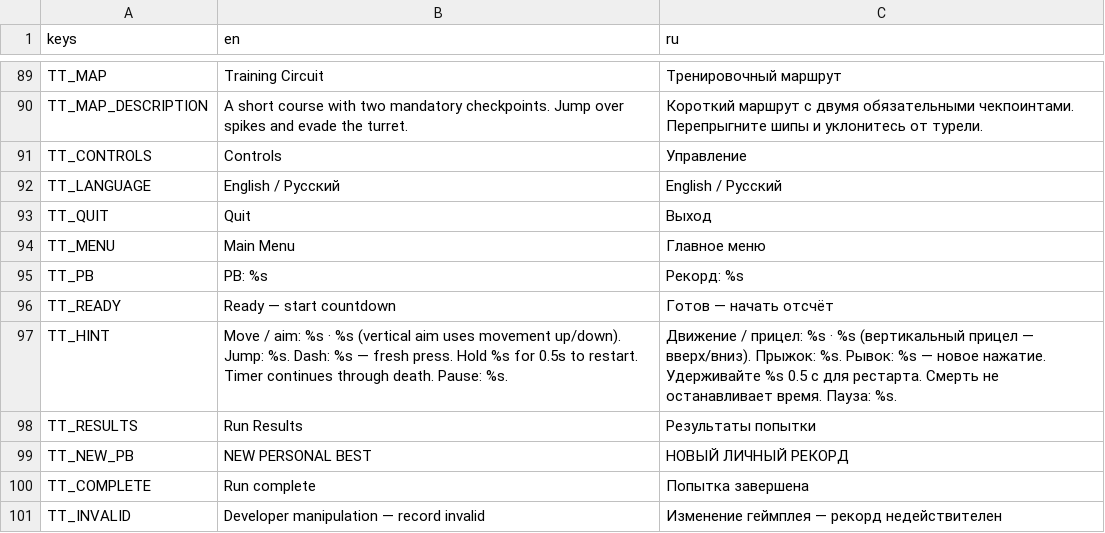
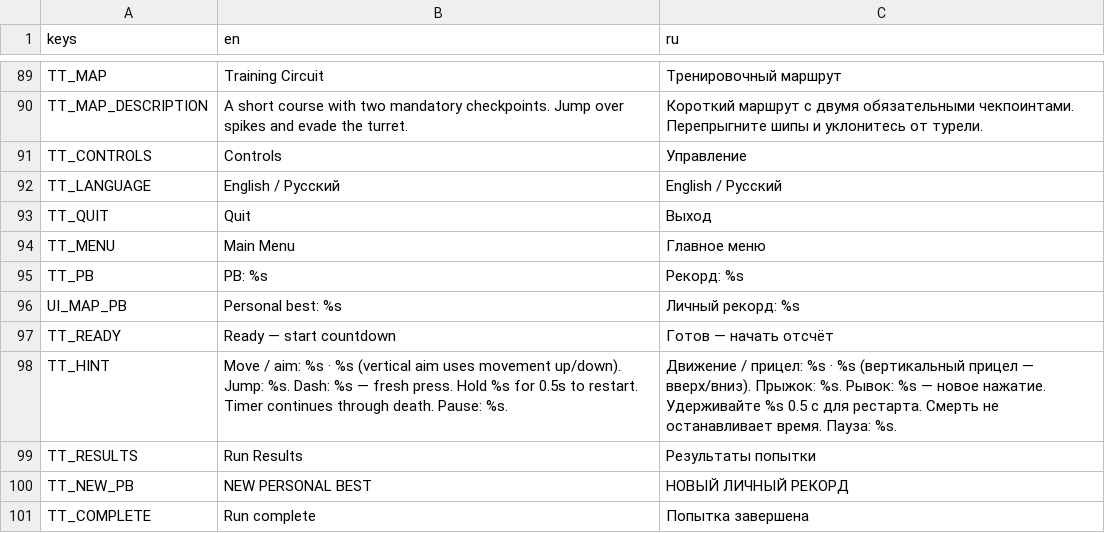
Before and after one commit to grislytoe/ProjectVelocity, a CSV file: ui/localization/bootstrap.csv, drawn as a sheet; only a part is shown, gaps mark what is left out; the shorter side is filled out with more unchanged rows.

```diff
--- a/ui/localization/bootstrap.csv
+++ b/ui/localization/bootstrap.csv
@@ -95,2 +95,3 @@ TT_MENU,Main Menu,Главное меню
 TT_PB,PB: %s,Рекорд: %s
+UI_MAP_PB,Personal best: %s,Личный рекорд: %s
 TT_READY,Ready — start countdown,Готов — начать отсчёт
```
Also changed, not shown: 11 other files.
